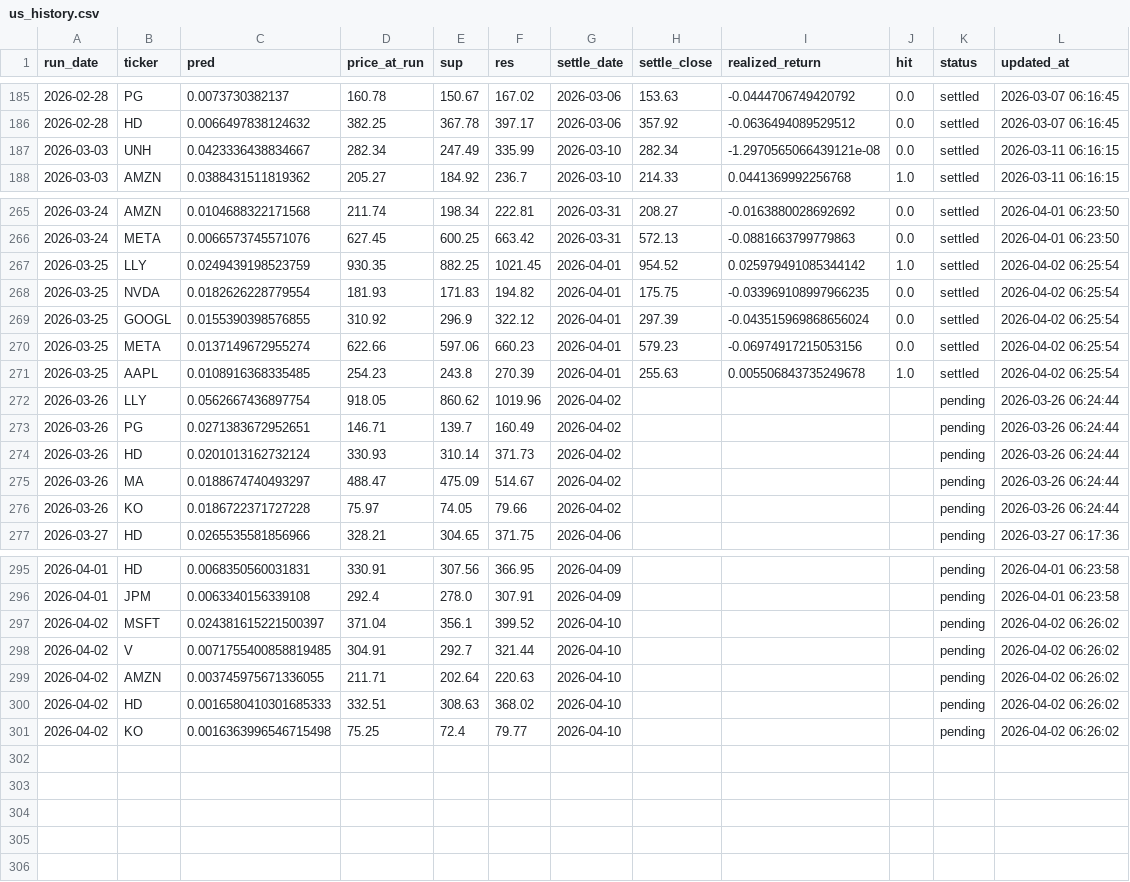
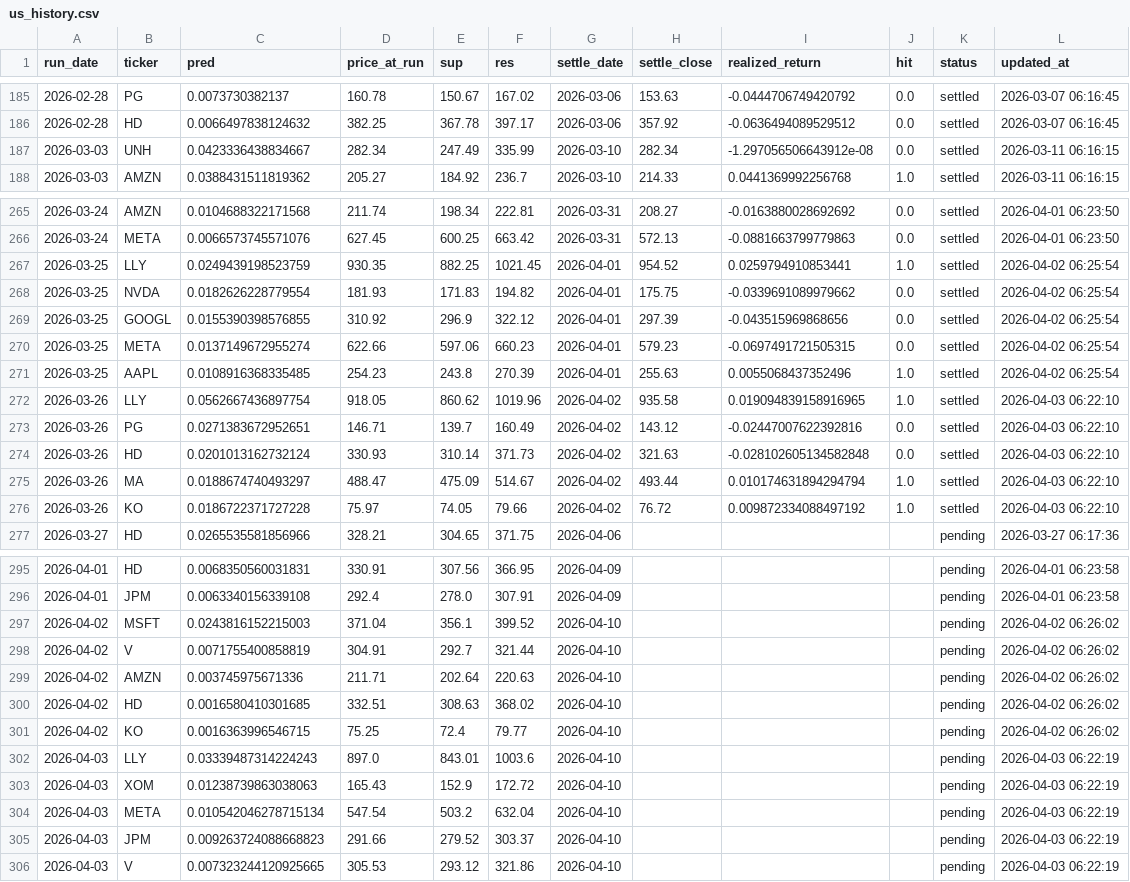
Before and after one commit to chehao0221/US-stock-ai, a CSV file: us_history.csv, drawn as a sheet; only a part is shown, gaps mark what is left out.

```diff
--- a/us_history.csv
+++ b/us_history.csv
@@ -186,3 +186,3 @@
 2026-02-28,HD,0.0066497838124632,382.25,367.78,397.17,2026-03-06,357.92,-0.0636494089529512,0.0,settled,2026-03-07 06:16:45
-2026-03-03,UNH,0.0423336438834667,282.34,247.49,335.99,2026-03-10,282.34,-1.2970565066439121e-08,0.0,settled,2026-03-11 06:16:15
+2026-03-03,UNH,0.0423336438834667,282.34,247.49,335.99,2026-03-10,282.34,-1.297056506643912e-08,0.0,settled,2026-03-11 06:16:15
 2026-03-03,AMZN,0.0388431511819362,205.27,184.92,236.7,2026-03-10,214.33,0.0441369992256768,1.0,settled,2026-03-11 06:16:15
@@ -266,12 +266,12 @@
 2026-03-24,META,0.0066573745571076,627.45,600.25,663.42,2026-03-31,572.13,-0.0881663799779863,0.0,settled,2026-04-01 06:23:50
-2026-03-25,LLY,0.0249439198523759,930.35,882.25,1021.45,2026-04-01,954.52,0.025979491085344142,1.0,settled,2026-04-02 06:25:54
-2026-03-25,NVDA,0.0182626228779554,181.93,171.83,194.82,2026-04-01,175.75,-0.033969108997966235,0.0,settled,2026-04-02 06:25:54
-2026-03-25,GOOGL,0.0155390398576855,310.92,296.9,322.12,2026-04-01,297.39,-0.043515969868656024,0.0,settled,2026-04-02 06:25:54
-2026-03-25,META,0.0137149672955274,622.66,597.06,660.23,2026-04-01,579.23,-0.06974917215053156,0.0,settled,2026-04-02 06:25:54
-2026-03-25,AAPL,0.0108916368335485,254.23,243.8,270.39,2026-04-01,255.63,0.005506843735249678,1.0,settled,2026-04-02 06:25:54
-2026-03-26,LLY,0.0562667436897754,918.05,860.62,1019.96,2026-04-02,,,,pending,2026-03-26 06:24:44
-2026-03-26,PG,0.0271383672952651,146.71,139.7,160.49,2026-04-02,,,,pending,2026-03-26 06:24:44
-2026-03-26,HD,0.0201013162732124,330.93,310.14,371.73,2026-04-02,,,,pending,2026-03-26 06:24:44
-2026-03-26,MA,0.0188674740493297,488.47,475.09,514.67,2026-04-02,,,,pending,2026-03-26 06:24:44
-2026-03-26,KO,0.0186722371727228,75.97,74.05,79.66,2026-04-02,,,,pending,2026-03-26 06:24:44
+2026-03-25,LLY,0.0249439198523759,930.35,882.25,1021.45,2026-04-01,954.52,0.0259794910853441,1.0,settled,2026-04-02 06:25:54
+2026-03-25,NVDA,0.0182626228779554,181.93,171.83,194.82,2026-04-01,175.75,-0.0339691089979662,0.0,settled,2026-04-02 06:25:54
+2026-03-25,GOOGL,0.0155390398576855,310.92,296.9,322.12,2026-04-01,297.39,-0.043515969868656,0.0,settled,2026-04-02 06:25:54
+2026-03-25,META,0.0137149672955274,622.66,597.06,660.23,2026-04-01,579.23,-0.0697491721505315,0.0,settled,2026-04-02 06:25:54
+2026-03-25,AAPL,0.0108916368335485,254.23,243.8,270.39,2026-04-01,255.63,0.0055068437352496,1.0,settled,2026-04-02 06:25:54
+2026-03-26,LLY,0.0562667436897754,918.05,860.62,1019.96,2026-04-02,935.58,0.019094839158916965,1.0,settled,2026-04-03 06:22:10
+2026-03-26,PG,0.0271383672952651,146.71,139.7,160.49,2026-04-02,143.12,-0.02447007622392816,0.0,settled,2026-04-03 06:22:10
+2026-03-26,HD,0.0201013162732124,330.93,310.14,371.73,2026-04-02,321.63,-0.028102605134582848,0.0,settled,2026-04-03 06:22:10
+2026-03-26,MA,0.0188674740493297,488.47,475.09,514.67,2026-04-02,493.44,0.010174631894294794,1.0,settled,2026-04-03 06:22:10
+2026-03-26,KO,0.0186722371727228,75.97,74.05,79.66,2026-04-02,76.72,0.009872334088497192,1.0,settled,2026-04-03 06:22:10
 2026-03-27,HD,0.0265535581856966,328.21,304.65,371.75,2026-04-06,,,,pending,2026-03-27 06:17:36
@@ -296,6 +296,11 @@
 2026-04-01,JPM,0.0063340156339108,292.4,278.0,307.91,2026-04-09,,,,pending,2026-04-01 06:23:58
-2026-04-02,MSFT,0.024381615221500397,371.04,356.1,399.52,2026-04-10,,,,pending,2026-04-02 06:26:02
-2026-04-02,V,0.0071755400858819485,304.91,292.7,321.44,2026-04-10,,,,pending,2026-04-02 06:26:02
-2026-04-02,AMZN,0.003745975671336055,211.71,202.64,220.63,2026-04-10,,,,pending,2026-04-02 06:26:02
-2026-04-02,HD,0.0016580410301685333,332.51,308.63,368.02,2026-04-10,,,,pending,2026-04-02 06:26:02
-2026-04-02,KO,0.0016363996546715498,75.25,72.4,79.77,2026-04-10,,,,pending,2026-04-02 06:26:02
+2026-04-02,MSFT,0.0243816152215003,371.04,356.1,399.52,2026-04-10,,,,pending,2026-04-02 06:26:02
+2026-04-02,V,0.0071755400858819,304.91,292.7,321.44,2026-04-10,,,,pending,2026-04-02 06:26:02
+2026-04-02,AMZN,0.003745975671336,211.71,202.64,220.63,2026-04-10,,,,pending,2026-04-02 06:26:02
+2026-04-02,HD,0.0016580410301685,332.51,308.63,368.02,2026-04-10,,,,pending,2026-04-02 06:26:02
+2026-04-02,KO,0.0016363996546715,75.25,72.4,79.77,2026-04-10,,,,pending,2026-04-02 06:26:02
+2026-04-03,LLY,0.03339487314224243,897.0,843.01,1003.6,2026-04-10,,,,pending,2026-04-03 06:22:19
+2026-04-03,XOM,0.01238739863038063,165.43,152.9,172.72,2026-04-10,,,,pending,2026-04-03 06:22:19
+2026-04-03,META,0.010542046278715134,547.54,503.2,632.04,2026-04-10,,,,pending,2026-04-03 06:22:19
+2026-04-03,JPM,0.009263724088668823,291.66,279.52,303.37,2026-04-10,,,,pending,2026-04-03 06:22:19
+2026-04-03,V,0.007323244120925665,305.53,293.12,321.86,2026-04-10,,,,pending,2026-04-03 06:22:19
```
